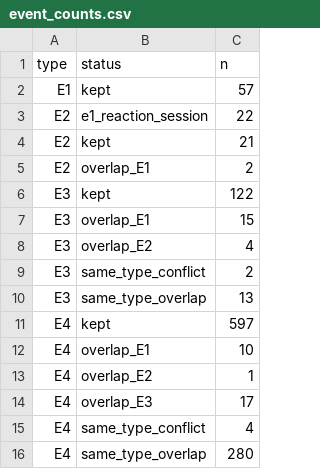
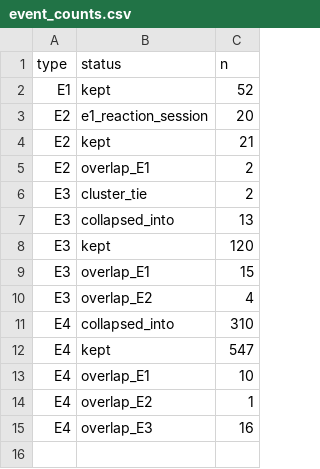
Before and after one commit to sen13616/SentientMarkets-Filter-Evaluation, a CSV file: responsiveness/results/event_counts.csv, drawn as a sheet.

```diff
--- a/responsiveness/results/event_counts.csv
+++ b/responsiveness/results/event_counts.csv
@@ -1,16 +1,15 @@
 type,status,n
-E1,kept,57
-E2,e1_reaction_session,22
+E1,kept,52
+E2,e1_reaction_session,20
 E2,kept,21
 E2,overlap_E1,2
-E3,kept,122
+E3,cluster_tie,2
+E3,collapsed_into,13
+E3,kept,120
 E3,overlap_E1,15
 E3,overlap_E2,4
-E3,same_type_conflict,2
-E3,same_type_overlap,13
-E4,kept,597
+E4,collapsed_into,310
+E4,kept,547
 E4,overlap_E1,10
 E4,overlap_E2,1
-E4,overlap_E3,17
-E4,same_type_conflict,4
-E4,same_type_overlap,280
+E4,overlap_E3,16
```
Also changed, not shown: responsiveness/ledger.csv, responsiveness/results/power.csv, 13 other files.
